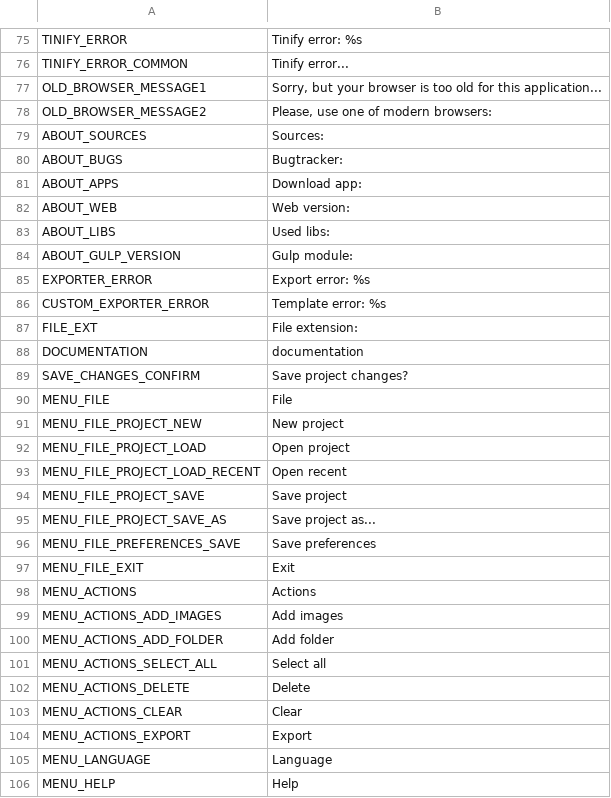
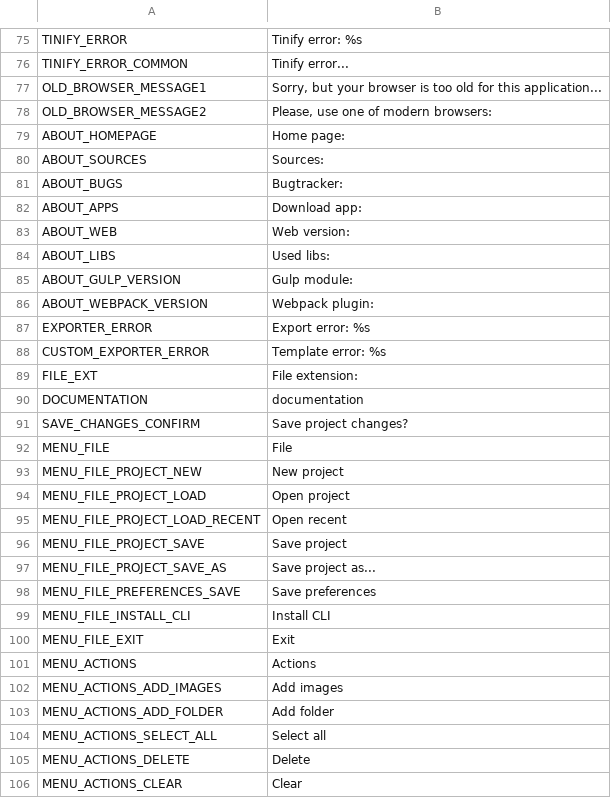
Before and after one commit to odrick/free-tex-packer, a CSV file: src/electron/www/static/localization/en.csv, drawn as a sheet; only a part is shown, gaps mark what is left out; the shorter side is filled out with more unchanged rows.

```diff
--- a/src/electron/www/static/localization/en.csv
+++ b/src/electron/www/static/localization/en.csv
@@ -78,2 +78,3 @@ OLD_BROWSER_MESSAGE1;Sorry, but your browser is too old for this application...
 OLD_BROWSER_MESSAGE2;Please, use one of modern browsers:
+ABOUT_HOMEPAGE;Home page:
 ABOUT_SOURCES;Sources:
@@ -84,2 +85,3 @@ ABOUT_LIBS;Used libs:
 ABOUT_GULP_VERSION;Gulp module:
+ABOUT_WEBPACK_VERSION;Webpack plugin:
 EXPORTER_ERROR;Export error: %s
@@ -96,2 +98,3 @@ MENU_FILE_PROJECT_SAVE_AS;Save project as...
 MENU_FILE_PREFERENCES_SAVE;Save preferences
+MENU_FILE_INSTALL_CLI;Install CLI
 MENU_FILE_EXIT;Exit
```
Also changed, not shown: src/client/resources/static/localization/en.csv, src/client/resources/static/localization/ru.csv, 7 other files.
